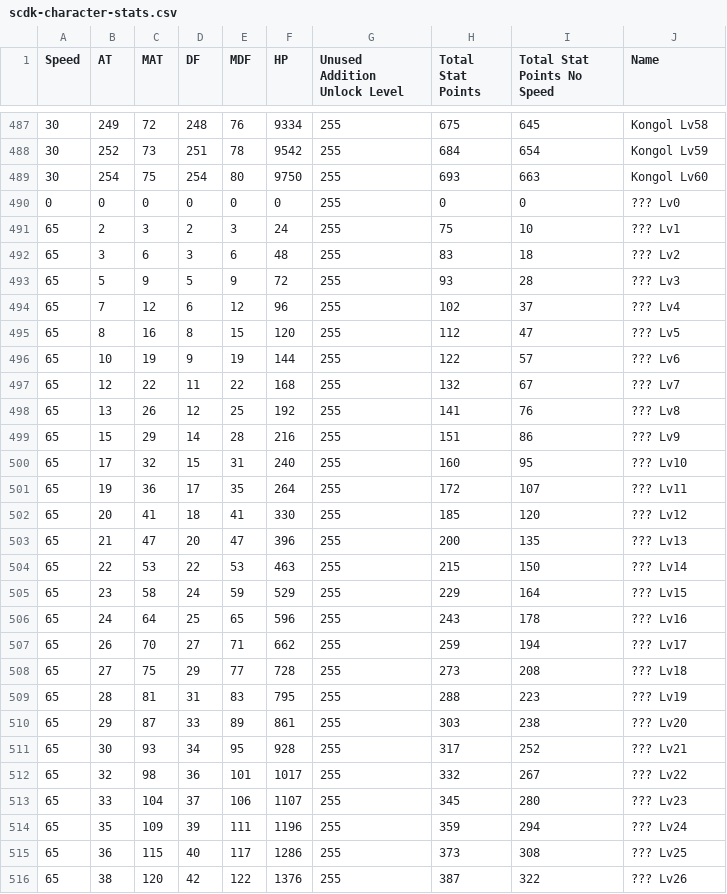
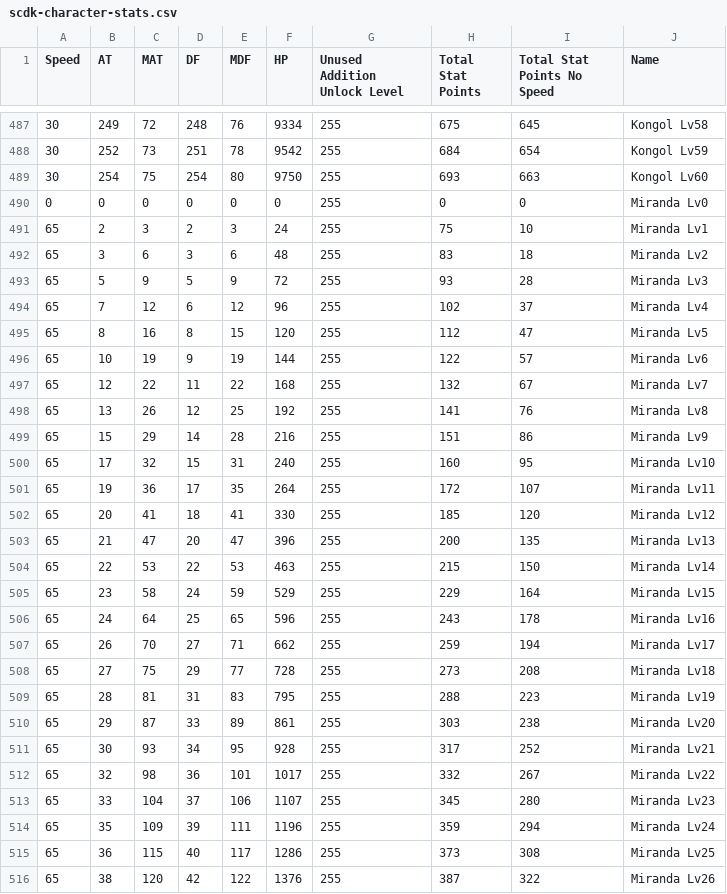
Before and after one commit to Ink230/irongoon, a CSV file: mods/irongoon/US/scdk-character-stats.csv, drawn as a sheet; only a part is shown, gaps mark what is left out; the diff covers the shown part only.

```diff
--- a/mods/irongoon/US/scdk-character-stats.csv
+++ b/mods/irongoon/US/scdk-character-stats.csv
@@ -489,28 +489,28 @@ Speed,AT,MAT,DF,MDF,HP,Unused Addition Unlock Level,Total Stat Points,Total Stat
 30,254,75,254,80,9750,255,693,663,Kongol Lv60
-0,0,0,0,0,0,255,0,0,??? Lv0
-65,2,3,2,3,24,255,75,10,??? Lv1
-65,3,6,3,6,48,255,83,18,??? Lv2
-65,5,9,5,9,72,255,93,28,??? Lv3
-65,7,12,6,12,96,255,102,37,??? Lv4
-65,8,16,8,15,120,255,112,47,??? Lv5
-65,10,19,9,19,144,255,122,57,??? Lv6
-65,12,22,11,22,168,255,132,67,??? Lv7
-65,13,26,12,25,192,255,141,76,??? Lv8
-65,15,29,14,28,216,255,151,86,??? Lv9
-65,17,32,15,31,240,255,160,95,??? Lv10
-65,19,36,17,35,264,255,172,107,??? Lv11
-65,20,41,18,41,330,255,185,120,??? Lv12
-65,21,47,20,47,396,255,200,135,??? Lv13
-65,22,53,22,53,463,255,215,150,??? Lv14
-65,23,58,24,59,529,255,229,164,??? Lv15
-65,24,64,25,65,596,255,243,178,??? Lv16
-65,26,70,27,71,662,255,259,194,??? Lv17
-65,27,75,29,77,728,255,273,208,??? Lv18
-65,28,81,31,83,795,255,288,223,??? Lv19
-65,29,87,33,89,861,255,303,238,??? Lv20
-65,30,93,34,95,928,255,317,252,??? Lv21
-65,32,98,36,101,1017,255,332,267,??? Lv22
-65,33,104,37,106,1107,255,345,280,??? Lv23
-65,35,109,39,111,1196,255,359,294,??? Lv24
-65,36,115,40,117,1286,255,373,308,??? Lv25
-65,38,120,42,122,1376,255,387,322,??? Lv26
+0,0,0,0,0,0,255,0,0,Miranda Lv0
+65,2,3,2,3,24,255,75,10,Miranda Lv1
+65,3,6,3,6,48,255,83,18,Miranda Lv2
+65,5,9,5,9,72,255,93,28,Miranda Lv3
+65,7,12,6,12,96,255,102,37,Miranda Lv4
+65,8,16,8,15,120,255,112,47,Miranda Lv5
+65,10,19,9,19,144,255,122,57,Miranda Lv6
+65,12,22,11,22,168,255,132,67,Miranda Lv7
+65,13,26,12,25,192,255,141,76,Miranda Lv8
+65,15,29,14,28,216,255,151,86,Miranda Lv9
+65,17,32,15,31,240,255,160,95,Miranda Lv10
+65,19,36,17,35,264,255,172,107,Miranda Lv11
+65,20,41,18,41,330,255,185,120,Miranda Lv12
+65,21,47,20,47,396,255,200,135,Miranda Lv13
+65,22,53,22,53,463,255,215,150,Miranda Lv14
+65,23,58,24,59,529,255,229,164,Miranda Lv15
+65,24,64,25,65,596,255,243,178,Miranda Lv16
+65,26,70,27,71,662,255,259,194,Miranda Lv17
+65,27,75,29,77,728,255,273,208,Miranda Lv18
+65,28,81,31,83,795,255,288,223,Miranda Lv19
+65,29,87,33,89,861,255,303,238,Miranda Lv20
+65,30,93,34,95,928,255,317,252,Miranda Lv21
+65,32,98,36,101,1017,255,332,267,Miranda Lv22
+65,33,104,37,106,1107,255,345,280,Miranda Lv23
+65,35,109,39,111,1196,255,359,294,Miranda Lv24
+65,36,115,40,117,1286,255,373,308,Miranda Lv25
+65,38,120,42,122,1376,255,387,322,Miranda Lv26
```
Also changed, not shown: 34 edited cells elsewhere in this file, mods/irongoon/US/scdk-dragoon-stats.csv, 35 other files.
